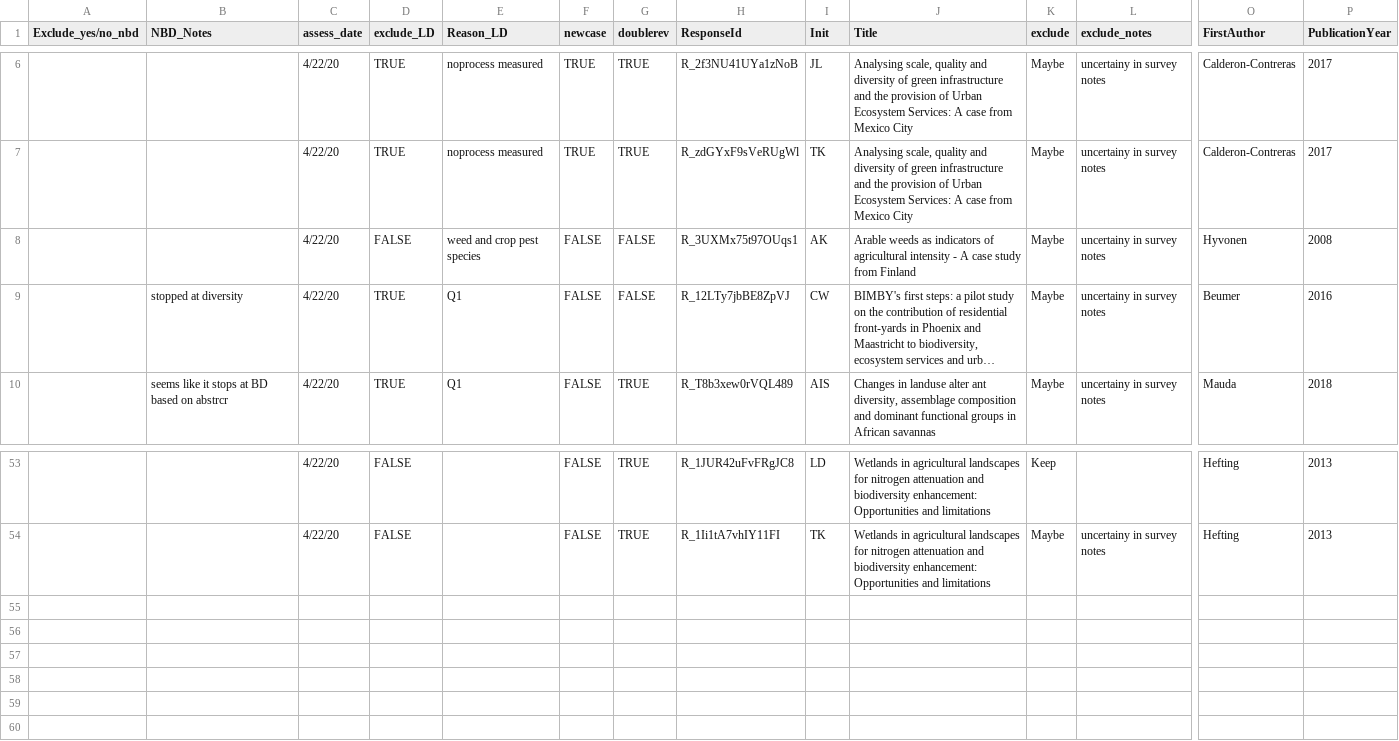
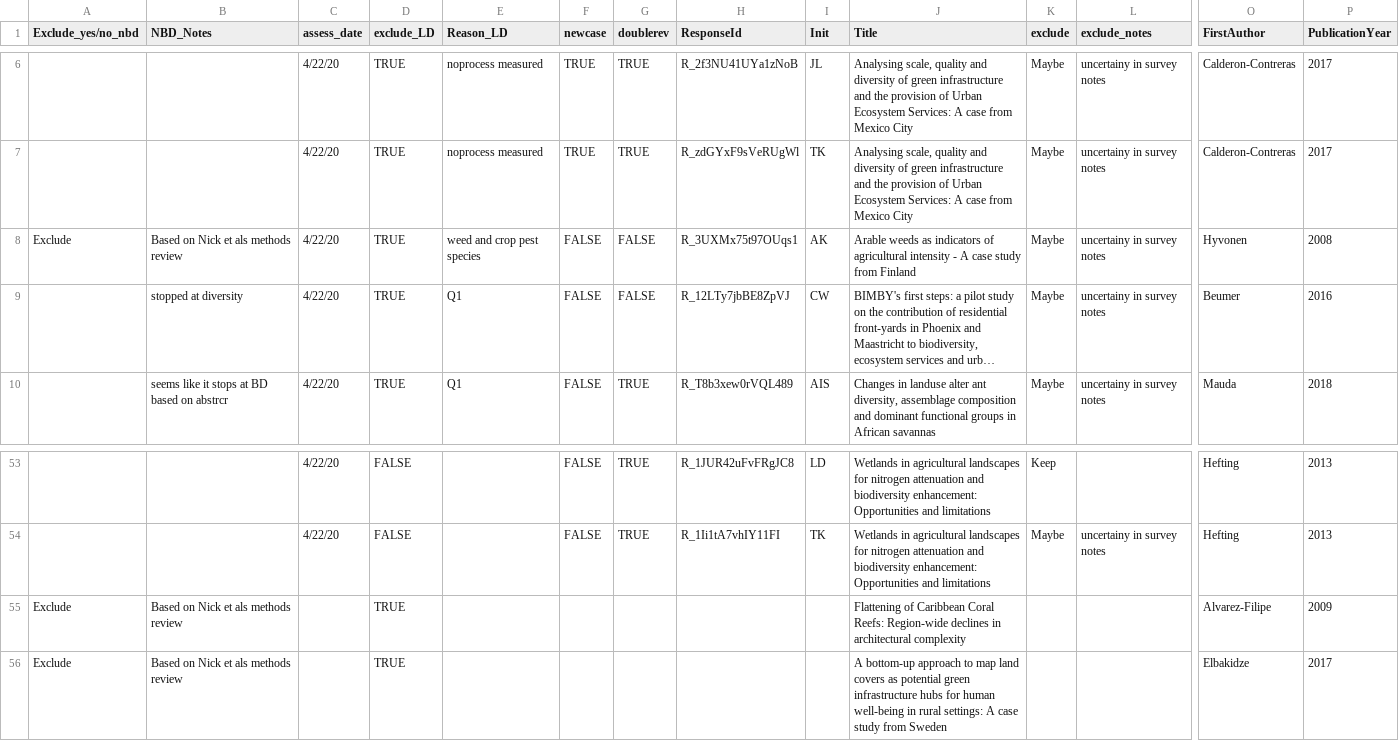
Before and after one commit to LauraDee/kremeny_analyses, a CSV file: excludenotes_review-COMPLETE.csv, drawn as a sheet; only a part is shown, gaps mark what is left out; long unchanged cells end in …; rows hold the shown columns only; the diff names each change by its address in the sheet, - before the commit and + after, or states it on an @@ line.

Commit message:
Update excludenotes_review-COMPLETE.csv
exclude papers based on the column exclude_LD == TRUE.

Could we also track the papers that are Q1 in the column Reason_LD ? I think we will want to add these to the ones that were excluded based on the Qualtrics survey and the round 1 abstract review to make a figure or report the number to % of studies that stopped at BD.

```diff
--- a/excludenotes_review-COMPLETE.csv
+++ b/excludenotes_review-COMPLETE.csv
-A8 (Exclude_yes/no_nbd): (empty)
+A8 (Exclude_yes/no_nbd): Exclude
-B8 (NBD_Notes): (empty)
+B8 (NBD_Notes): Based on Nick et als methods review
-D8 (exclude_LD): FALSE
+D8 (exclude_LD): TRUE
+row 55: Exclude | Based on Nick et als methods review |  | TRUE |  |  |  |  |  | Flattening of Caribbean Coral Reefs: Region-wide declines in architectural complexity |  |  | Alvarez-Filipe | 2009
+row 56: Exclude | Based on Nick et als methods review |  | TRUE |  |  |  |  |  | A bottom-up approach to map land covers as potential green infrastructure hubs for human well-being in rural settings: A case study from Sweden |  |  | Elbakidze | 2017
```
